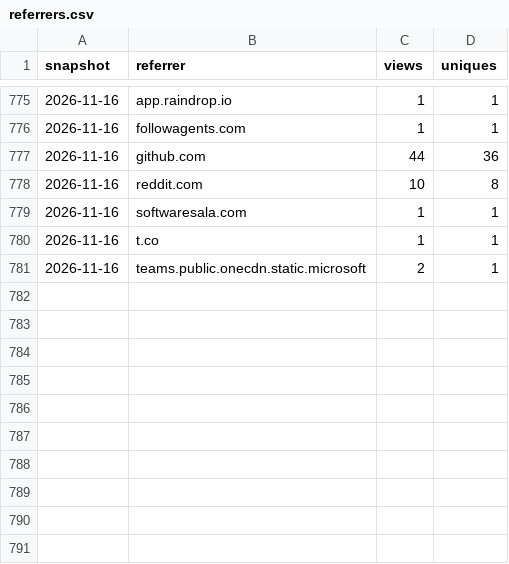
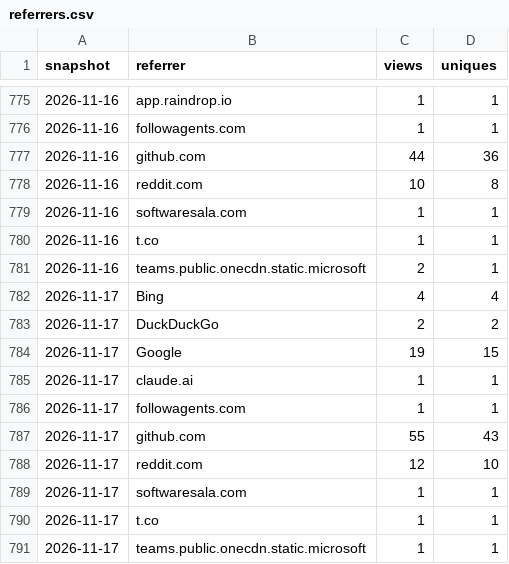
Before and after one commit to SirAllap/agentglass, a CSV file: referrers.csv, drawn as a sheet; only a part is shown, gaps mark what is left out.

```diff
--- a/referrers.csv
+++ b/referrers.csv
@@ -781 +781,11 @@ snapshot,referrer,views,uniques
 2026-11-16,teams.public.onecdn.static.microsoft,2,1
+2026-11-17,Bing,4,4
+2026-11-17,DuckDuckGo,2,2
+2026-11-17,Google,19,15
+2026-11-17,claude.ai,1,1
+2026-11-17,followagents.com,1,1
+2026-11-17,github.com,55,43
+2026-11-17,reddit.com,12,10
+2026-11-17,softwaresala.com,1,1
+2026-11-17,t.co,1,1
+2026-11-17,teams.public.onecdn.static.microsoft,1,1
```
Also changed, not shown: clones.csv, paths.csv, 1 other file.
